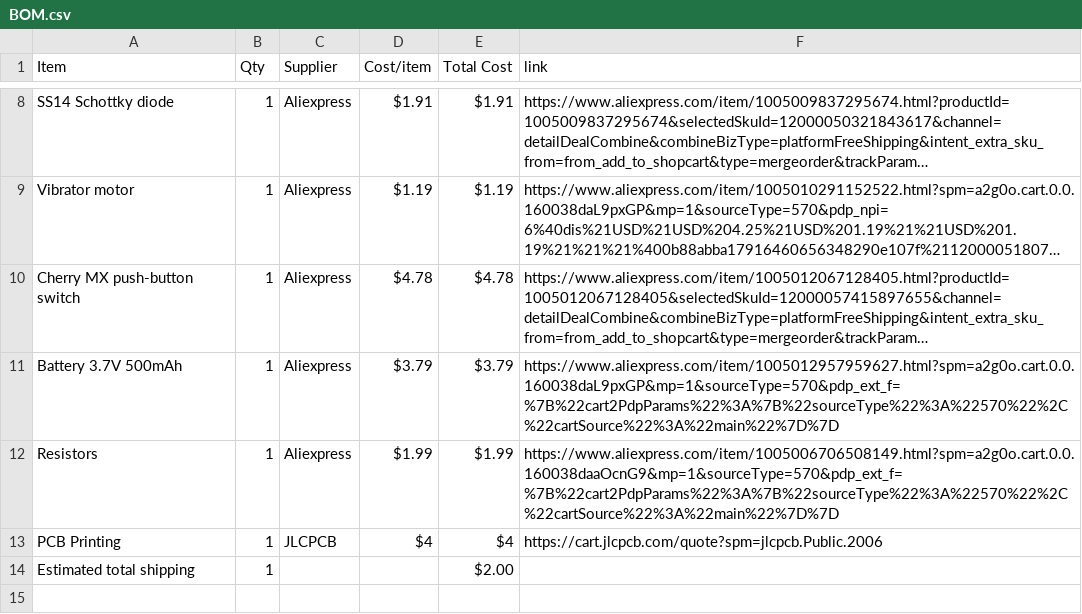
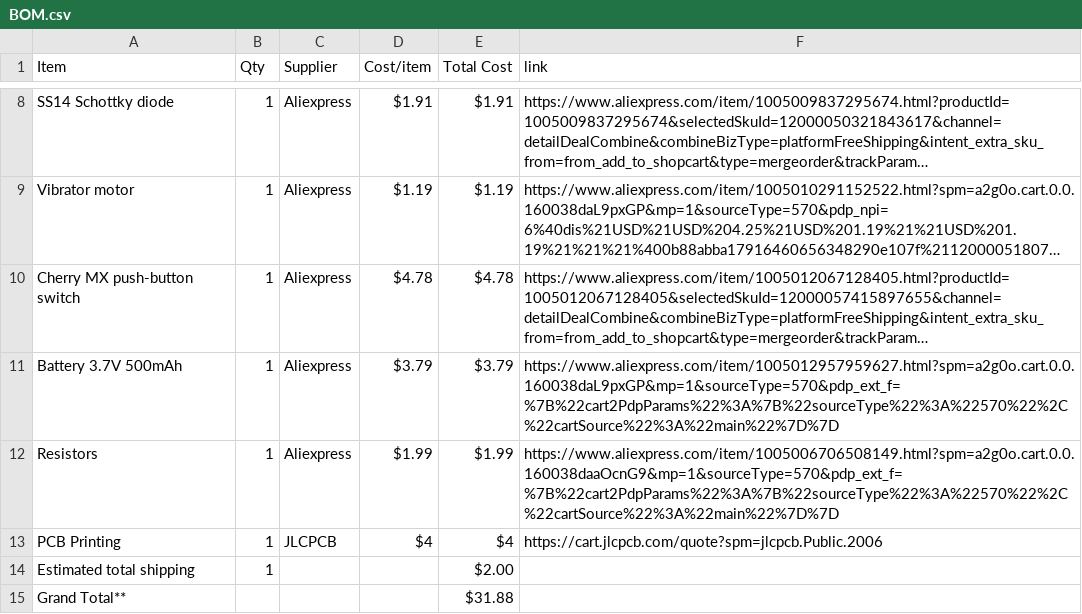
Before and after one commit to young1dev/Starbie, a CSV file: BOM.csv, drawn as a sheet; only a part is shown, gaps mark what is left out; long unchanged cells end in …; the diff names each change by its address in the sheet, - before the commit and + after, or states it on an @@ line.

Commit message:
Update BOM.csv

```diff
--- a/BOM.csv
+++ b/BOM.csv
+row 15: Grand Total** |  |  |  | $31.88
```
